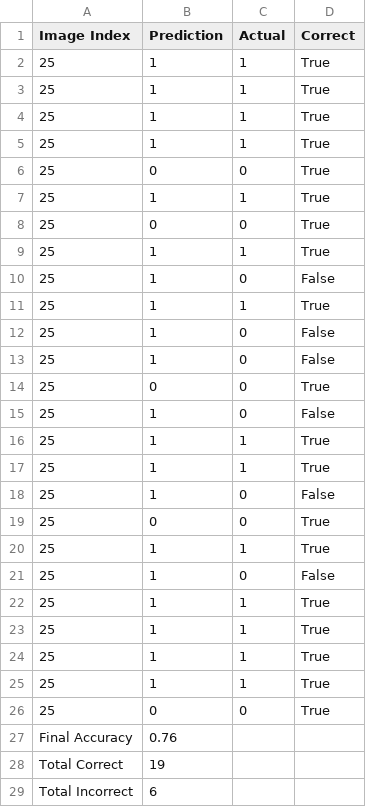
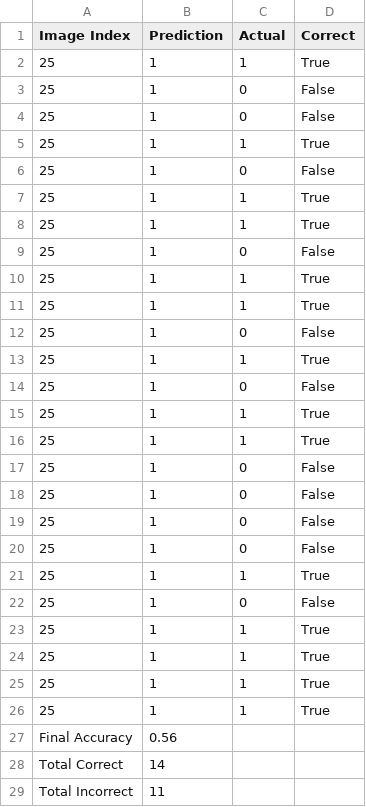
Before and after one commit to bgorman3/ITSC-3990-AI-Art-Authentication, a CSV file: ModelTestingResults/testresults.csv, drawn as a sheet.

Commit message:
Model 2 Trained

```diff
--- a/ModelTestingResults/testresults.csv
+++ b/ModelTestingResults/testresults.csv
@@ -2,8 +2,10 @@ Image Index,Prediction,Actual,Correct
 25,1,1,True
+25,1,0,False
+25,1,0,False
+25,1,1,True
+25,1,0,False
 25,1,1,True
 25,1,1,True
+25,1,0,False
 25,1,1,True
-25,0,0,True
-25,1,1,True
-25,0,0,True
 25,1,1,True
@@ -12,5 +14,2 @@ Image Index,Prediction,Actual,Correct
 25,1,0,False
-25,1,0,False
-25,0,0,True
-25,1,0,False
 25,1,1,True
@@ -18,3 +17,5 @@ Image Index,Prediction,Actual,Correct
 25,1,0,False
-25,0,0,True
+25,1,0,False
+25,1,0,False
+25,1,0,False
 25,1,1,True
@@ -25,5 +26,4 @@ Image Index,Prediction,Actual,Correct
 25,1,1,True
-25,0,0,True
-Final Accuracy,0.76
-Total Correct,19
-Total Incorrect,6
+Final Accuracy,0.56
+Total Correct,14
+Total Incorrect,11
```
Also changed, not shown: 5 other files.
